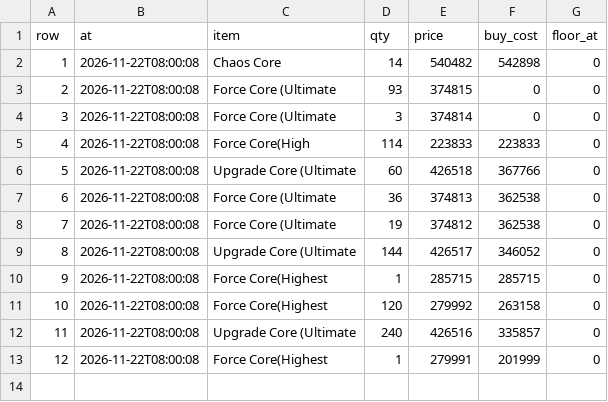
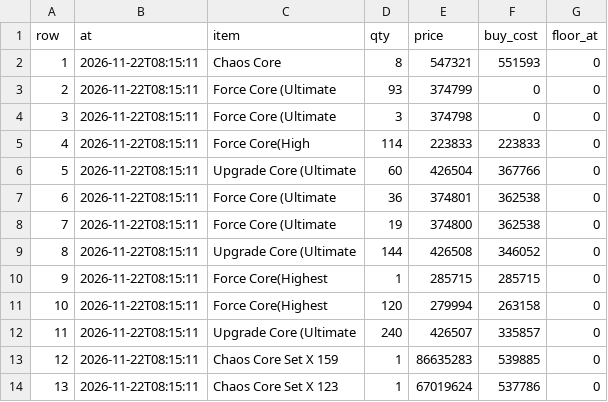
Before and after one commit to tl45663035/cabal_trade, a CSV file: profit_reports/trung/artifacts/board.csv, drawn as a sheet.

```diff
--- a/profit_reports/trung/artifacts/board.csv
+++ b/profit_reports/trung/artifacts/board.csv
@@ -1,13 +1,14 @@
 row,at,item,qty,price,buy_cost,floor_at
-1,2026-11-22T08:00:08,Chaos Core,14,540482,542898,0
-2,2026-11-22T08:00:08,Force Core (Ultimate,93,374815,0,0
-3,2026-11-22T08:00:08,Force Core (Ultimate,3,374814,0,0
-4,2026-11-22T08:00:08,Force Core(High,114,223833,223833,0
-5,2026-11-22T08:00:08,Upgrade Core (Ultimate,60,426518,367766,0
-6,2026-11-22T08:00:08,Force Core (Ultimate,36,374813,362538,0
-7,2026-11-22T08:00:08,Force Core (Ultimate,19,374812,362538,0
-8,2026-11-22T08:00:08,Upgrade Core (Ultimate,144,426517,346052,0
-9,2026-11-22T08:00:08,Force Core(Highest,1,285715,285715,0
-10,2026-11-22T08:00:08,Force Core(Highest,120,279992,263158,0
-11,2026-11-22T08:00:08,Upgrade Core (Ultimate,240,426516,335857,0
-12,2026-11-22T08:00:08,Force Core(Highest,1,279991,201999,0
+1,2026-11-22T08:15:11,Chaos Core,8,547321,551593,0
+2,2026-11-22T08:15:11,Force Core (Ultimate,93,374799,0,0
+3,2026-11-22T08:15:11,Force Core (Ultimate,3,374798,0,0
+4,2026-11-22T08:15:11,Force Core(High,114,223833,223833,0
+5,2026-11-22T08:15:11,Upgrade Core (Ultimate,60,426504,367766,0
+6,2026-11-22T08:15:11,Force Core (Ultimate,36,374801,362538,0
+7,2026-11-22T08:15:11,Force Core (Ultimate,19,374800,362538,0
+8,2026-11-22T08:15:11,Upgrade Core (Ultimate,144,426508,346052,0
+9,2026-11-22T08:15:11,Force Core(Highest,1,285715,285715,0
+10,2026-11-22T08:15:11,Force Core(Highest,120,279994,263158,0
+11,2026-11-22T08:15:11,Upgrade Core (Ultimate,240,426507,335857,0
+12,2026-11-22T08:15:11,Chaos Core Set X 159,1,86635283,539885,0
+13,2026-11-22T08:15:11,Chaos Core Set X 123,1,67019624,537786,0
```
Also changed, not shown: profit_reports/trung/artifacts/networth_history.csv, profit_reports/trung/artifacts/purchases.csv, 5 other files.
